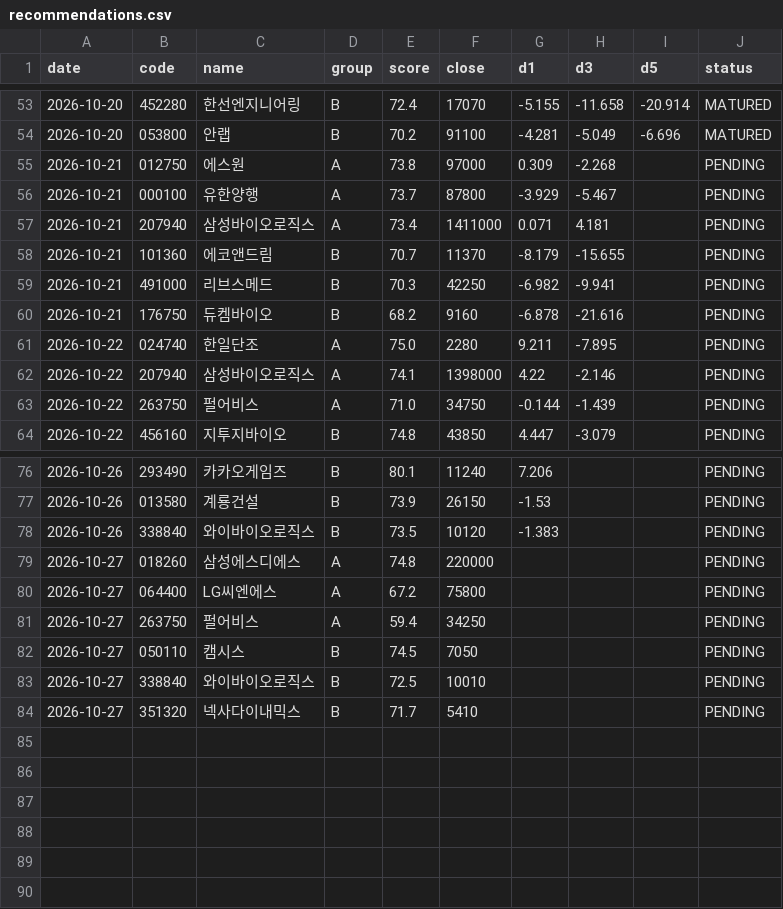
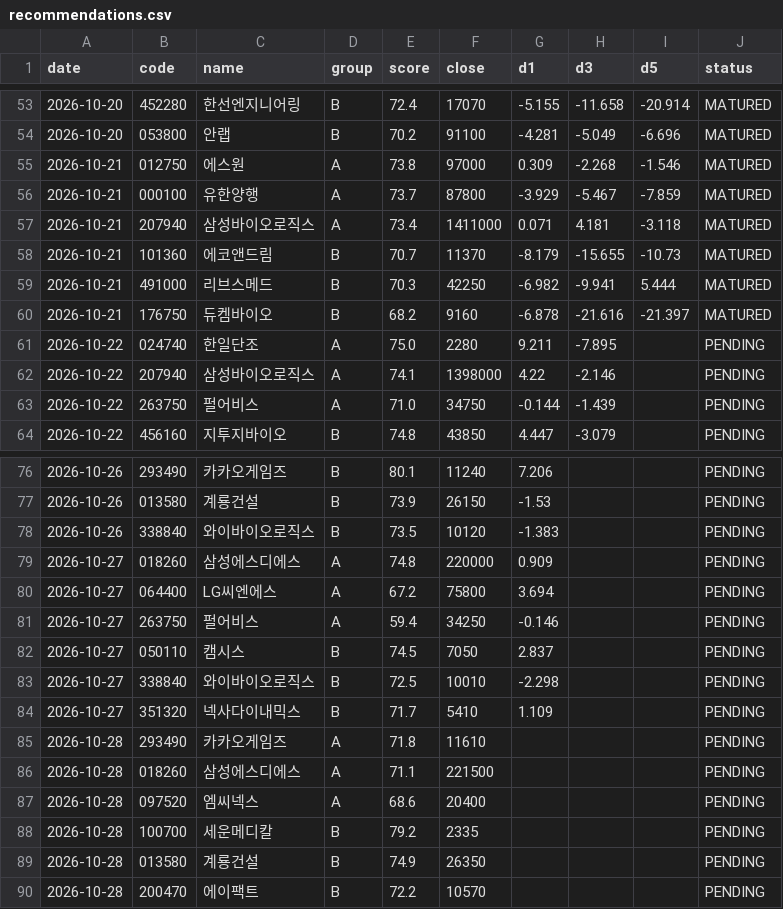
Before and after one commit to insuking/krx-prebreakout-radar, a CSV file: history/recommendations.csv, drawn as a sheet; only a part is shown, gaps mark what is left out; the diff covers the shown part only.

```diff
--- a/history/recommendations.csv
+++ b/history/recommendations.csv
@@ -54,8 +54,8 @@
 2026-10-20,053800,안랩,B,70.2,91100,-4.281,-5.049,-6.696,MATURED
-2026-10-21,012750,에스원,A,73.8,97000,0.309,-2.268,,PENDING
-2026-10-21,000100,유한양행,A,73.7,87800,-3.929,-5.467,,PENDING
-2026-10-21,207940,삼성바이오로직스,A,73.4,1411000,0.071,4.181,,PENDING
-2026-10-21,101360,에코앤드림,B,70.7,11370,-8.179,-15.655,,PENDING
-2026-10-21,491000,리브스메드,B,70.3,42250,-6.982,-9.941,,PENDING
-2026-10-21,176750,듀켐바이오,B,68.2,9160,-6.878,-21.616,,PENDING
+2026-10-21,012750,에스원,A,73.8,97000,0.309,-2.268,-1.546,MATURED
+2026-10-21,000100,유한양행,A,73.7,87800,-3.929,-5.467,-7.859,MATURED
+2026-10-21,207940,삼성바이오로직스,A,73.4,1411000,0.071,4.181,-3.118,MATURED
+2026-10-21,101360,에코앤드림,B,70.7,11370,-8.179,-15.655,-10.73,MATURED
+2026-10-21,491000,리브스메드,B,70.3,42250,-6.982,-9.941,5.444,MATURED
+2026-10-21,176750,듀켐바이오,B,68.2,9160,-6.878,-21.616,-21.397,MATURED
 2026-10-22,024740,한일단조,A,75.0,2280,9.211,-7.895,,PENDING
@@ -78,7 +78,13 @@
 2026-10-26,338840,와이바이오로직스,B,73.5,10120,-1.383,,,PENDING
-2026-10-27,018260,삼성에스디에스,A,74.8,220000,,,,PENDING
-2026-10-27,064400,LG씨엔에스,A,67.2,75800,,,,PENDING
-2026-10-27,263750,펄어비스,A,59.4,34250,,,,PENDING
-2026-10-27,050110,캠시스,B,74.5,7050,,,,PENDING
-2026-10-27,338840,와이바이오로직스,B,72.5,10010,,,,PENDING
-2026-10-27,351320,넥사다이내믹스,B,71.7,5410,,,,PENDING
+2026-10-27,018260,삼성에스디에스,A,74.8,220000,0.909,,,PENDING
+2026-10-27,064400,LG씨엔에스,A,67.2,75800,3.694,,,PENDING
+2026-10-27,263750,펄어비스,A,59.4,34250,-0.146,,,PENDING
+2026-10-27,050110,캠시스,B,74.5,7050,2.837,,,PENDING
+2026-10-27,338840,와이바이오로직스,B,72.5,10010,-2.298,,,PENDING
+2026-10-27,351320,넥사다이내믹스,B,71.7,5410,1.109,,,PENDING
+2026-10-28,293490,카카오게임즈,A,71.8,11610,,,,PENDING
+2026-10-28,018260,삼성에스디에스,A,71.1,221500,,,,PENDING
+2026-10-28,097520,엠씨넥스,A,68.6,20400,,,,PENDING
+2026-10-28,100700,세운메디칼,B,79.2,2335,,,,PENDING
+2026-10-28,013580,계룡건설,B,74.9,26350,,,,PENDING
+2026-10-28,200470,에이팩트,B,72.2,10570,,,,PENDING
```
Also changed, not shown: 6 edited cells elsewhere in this file.
